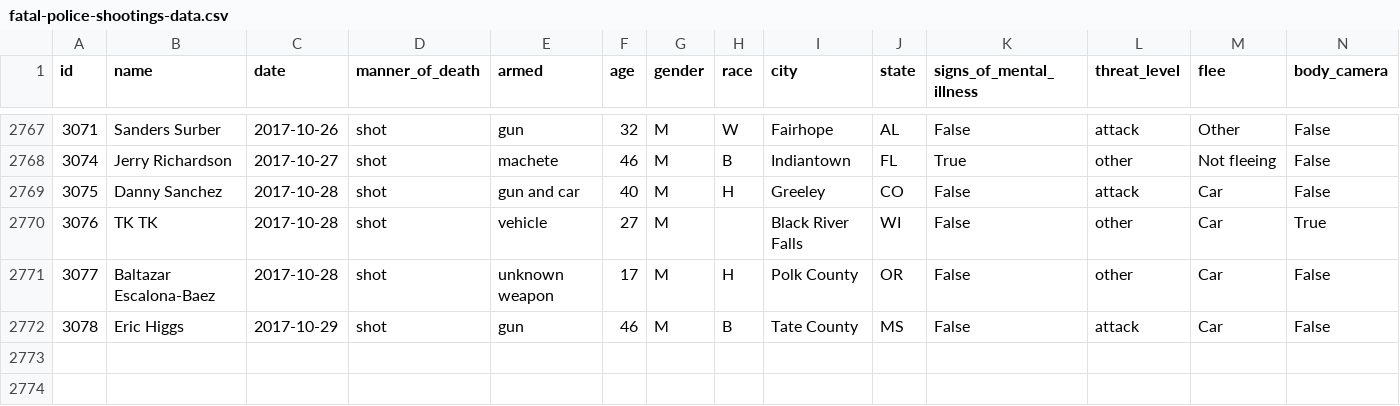
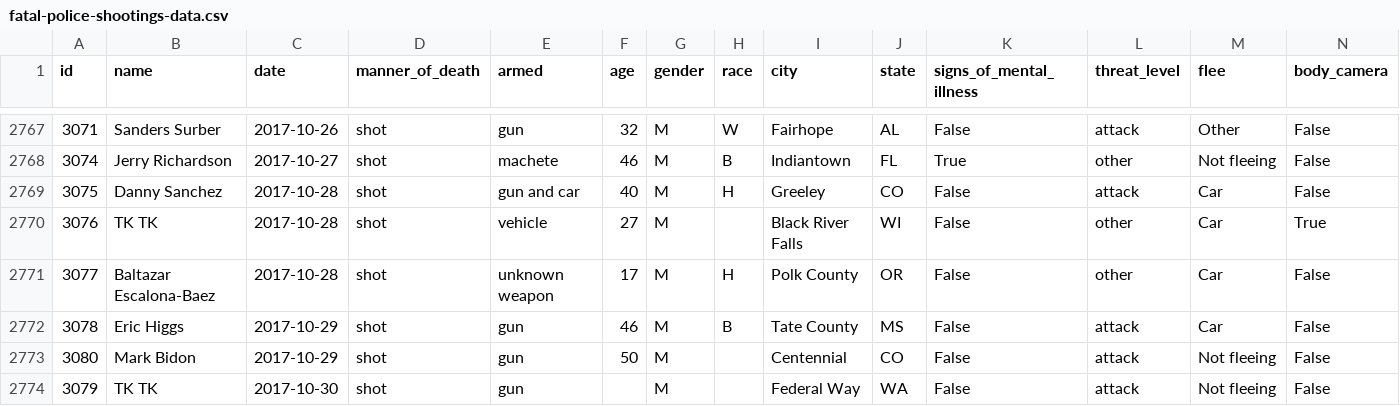
Before and after one commit to joshbegley/wapo-police-shootings, a CSV file: fatal-police-shootings-data.csv, drawn as a sheet; only a part is shown, gaps mark what is left out.

Commit message:
automatic updates

```diff
--- a/fatal-police-shootings-data.csv
+++ b/fatal-police-shootings-data.csv
@@ -2772 +2772,3 @@ id,name,date,manner_of_death,armed,age,gender,race,city,state,signs_of_mental_il
 3078,Eric Higgs,2017-10-29,shot,gun,46,M,B,Tate County,MS,False,attack,Car,False
+3080,Mark Bidon,2017-10-29,shot,gun,50,M,,Centennial,CO,False,attack,Not fleeing,False
+3079,TK TK,2017-10-30,shot,gun,,M,,Federal Way,WA,False,attack,Not fleeing,False
```
